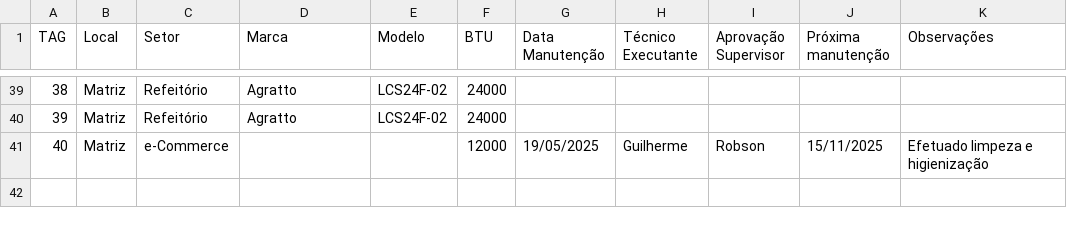
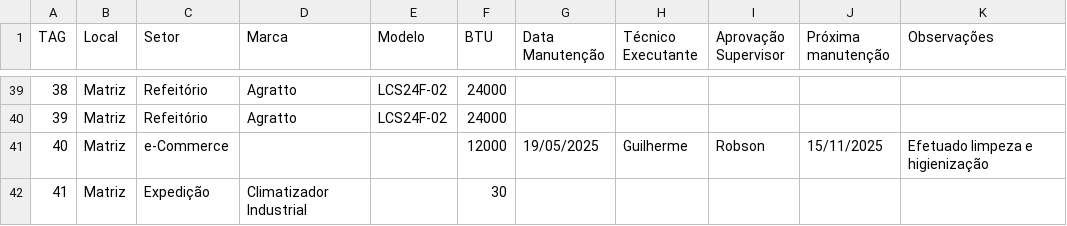
Before and after one commit to vilelarobson0971/pmoc, a CSV file: pmoc.csv, drawn as a sheet; only a part is shown, gaps mark what is left out; the diff names each change by its address in the sheet, - before the commit and + after, or states it on an @@ line.

Commit message:
Atualização PMOC - 2025-05-22 18:17:52

```diff
--- a/pmoc.csv
+++ b/pmoc.csv
+row 42: 41 | Matriz | Expedição | Climatizador Industrial |  | 30
```
